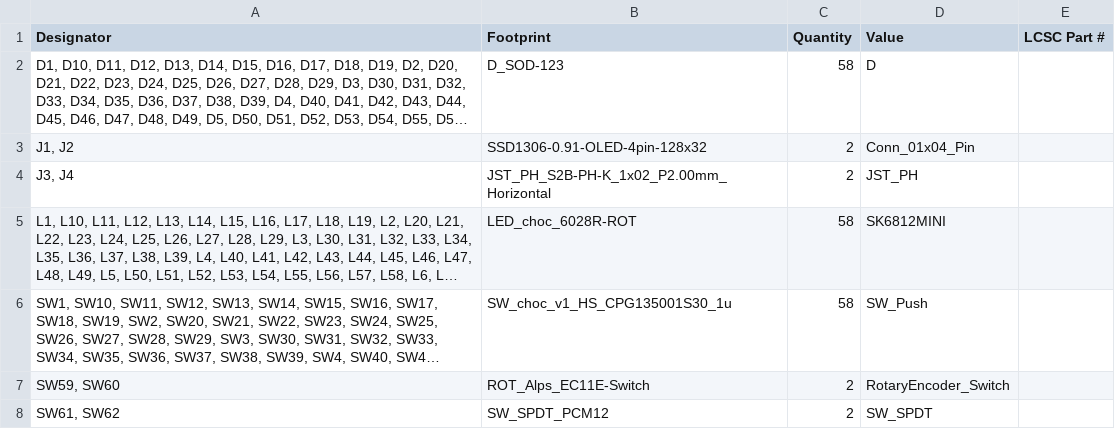
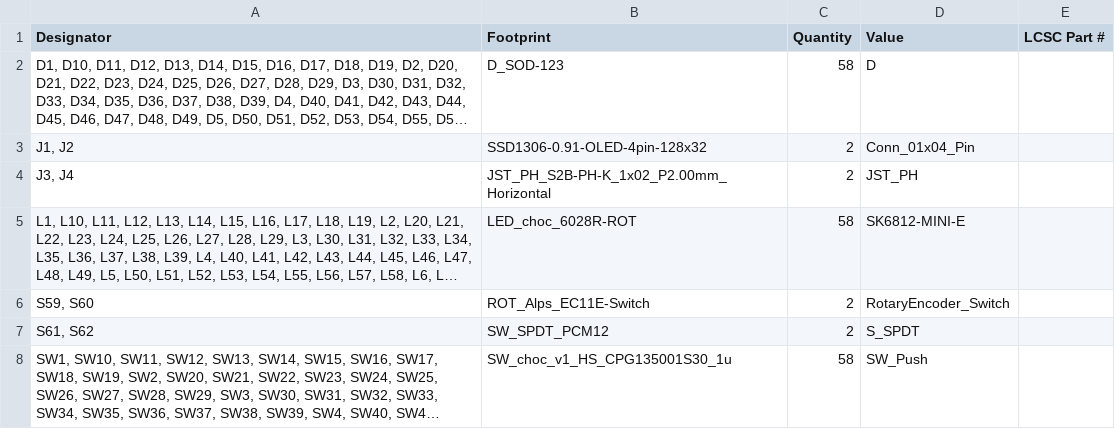
Before and after one commit to codecooker1/keeby, a CSV file: PCB/production/bom.csv, drawn as a sheet; long unchanged cells end in …; removed rows and columns are numbered as before the commit, all else as after; the diff names each change by its address in the sheet, - before the commit and + after, or states it on an @@ line.

```diff
--- a/PCB/production/bom.csv
+++ b/PCB/production/bom.csv
-D5 (Value): SK6812MINI
+D5 (Value): SK6812-MINI-E
+row 6: S59, S60 | ROT_Alps_EC11E-Switch | 2 | RotaryEncoder_Switch
+row 7: S61, S62 | SW_SPDT_PCM12 | 2 | S_SPDT
-row 7: SW59, SW60 | ROT_Alps_EC11E-Switch | 2 | RotaryEncoder_Switch
-row 8: SW61, SW62 | SW_SPDT_PCM12 | 2 | SW_SPDT
```
Also changed, not shown: PCB/production/designators.csv, PCB/production/positions.csv, 5 other files.
